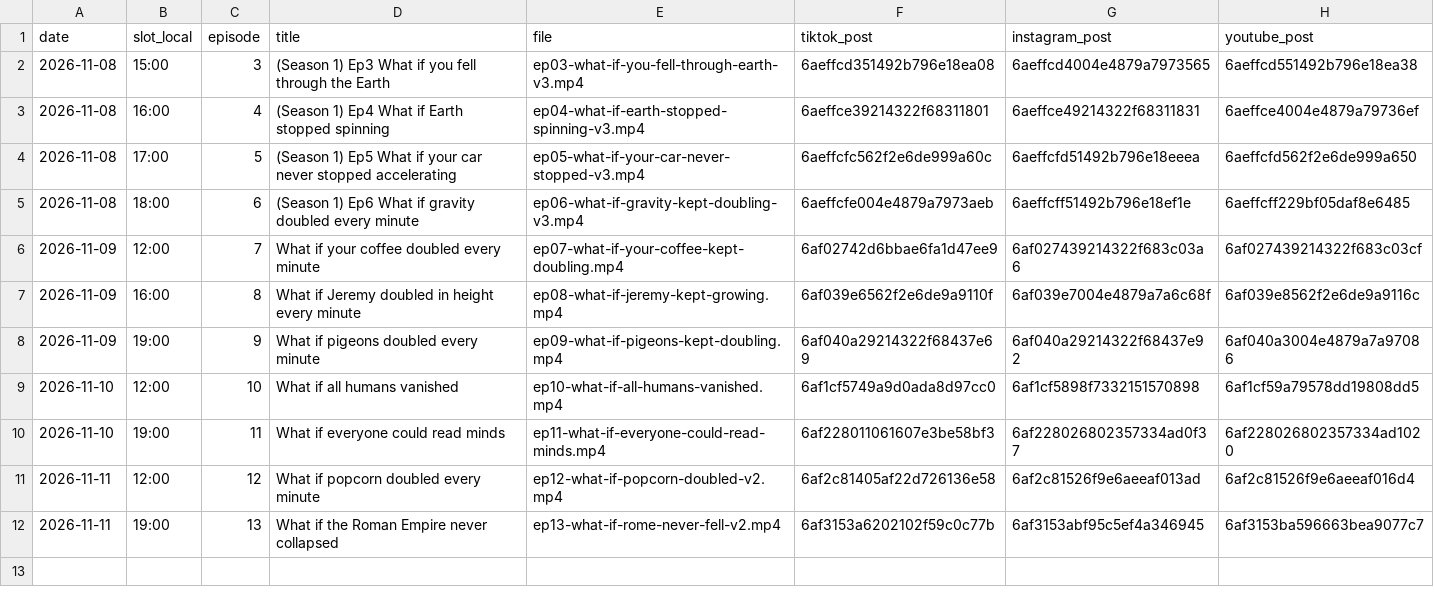
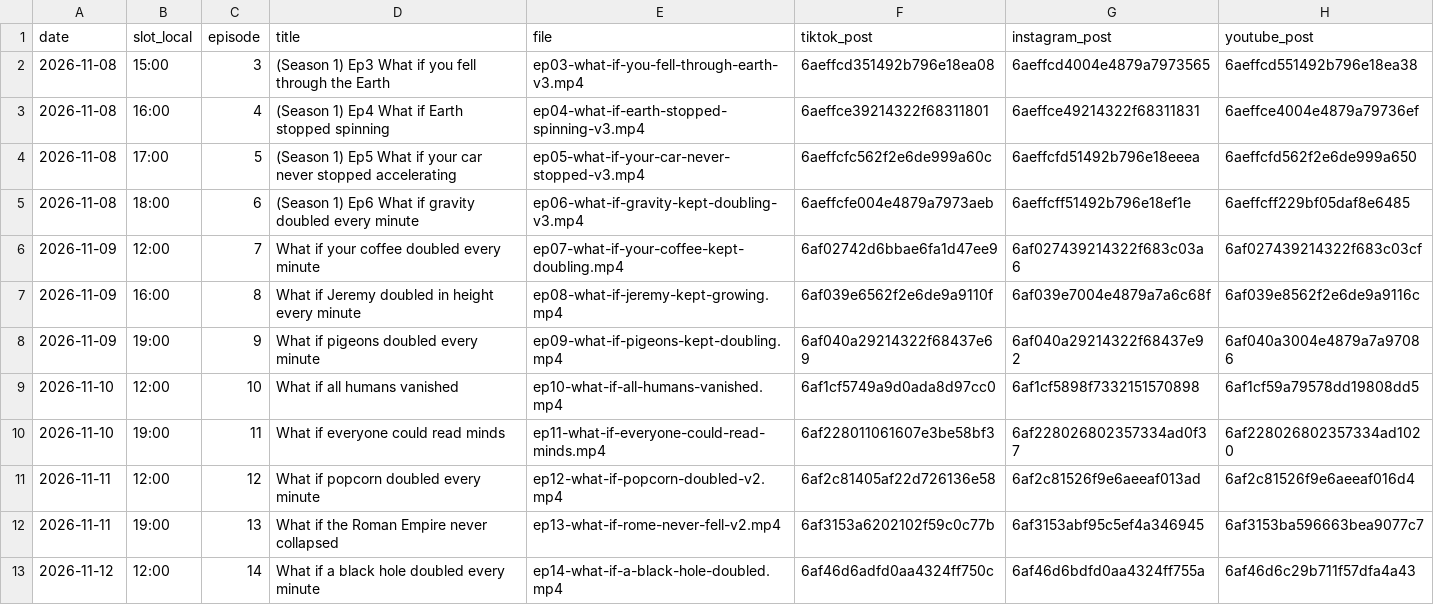
Before and after one commit to hayyankapila22-tech/whatif-studio, a CSV file: reports/posts.csv, drawn as a sheet.

```diff
--- a/reports/posts.csv
+++ b/reports/posts.csv
@@ -12 +12,2 @@ date,slot_local,episode,title,file,tiktok_post,instagram_post,youtube_post
 2026-11-11,19:00,13,What if the Roman Empire never collapsed,ep13-what-if-rome-never-fell-v2.mp4,6af3153a6202102f59c0c77b,6af3153abf95c5ef4a346945,6af3153ba596663bea9077c7
+2026-11-12,12:00,14,What if a black hole doubled every minute,ep14-what-if-a-black-hole-doubled.mp4,6af46d6adfd0aa4324ff750c,6af46d6bdfd0aa4324ff755a,6af46d6c29b711f57dfa4a43
```
